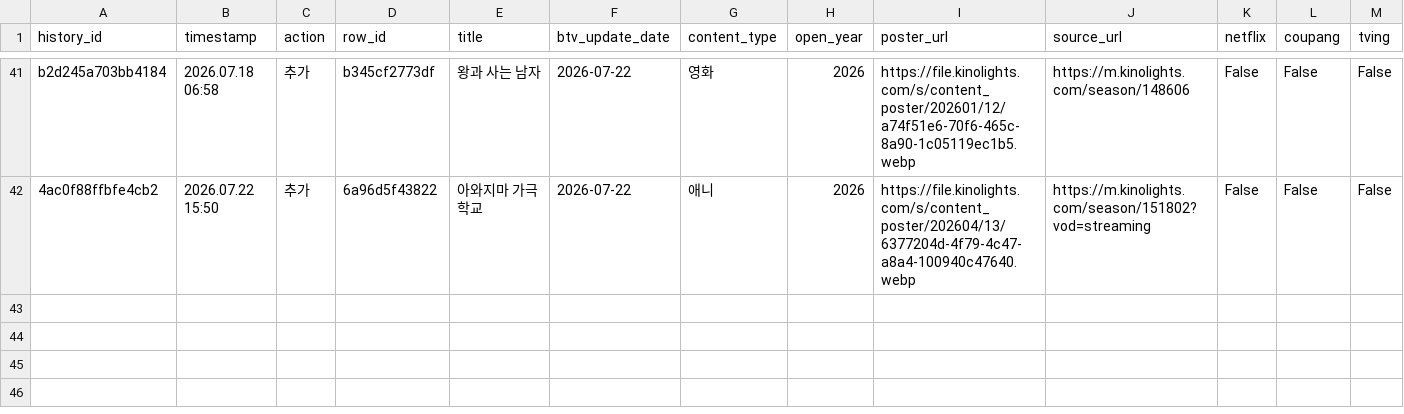
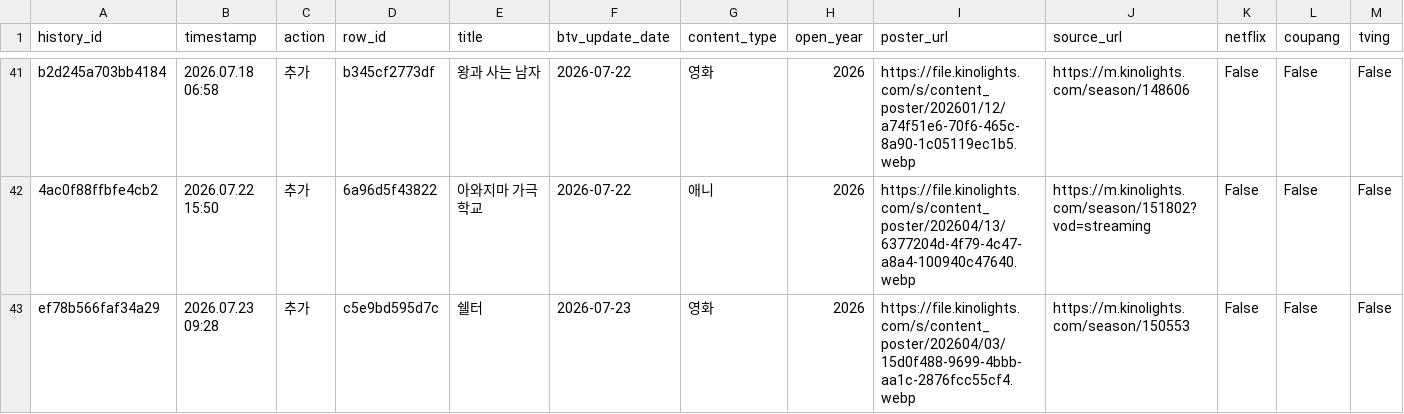
Before and after one commit to cig7624-art/btv-_max_ott_dashboard, a CSV file: btv_max_history.csv, drawn as a sheet; only a part is shown, gaps mark what is left out; rows hold the shown columns only; the diff names each change by its address in the sheet, - before the commit and + after, or states it on an @@ line.

Commit message:
History: Add B tv+ content: 쉘터

```diff
--- a/btv_max_history.csv
+++ b/btv_max_history.csv
+row 43: ef78b566faf34a29 | 2026.07.23 09:28 | 추가 | c5e9bd595d7c | 쉘터 | 2026-07-23 | 영화 | 2026 | https://file.kinolights.com/s/content_poster/202604/03/15d0f488-9699-4bbb-aa1c-2876fcc55cf4.webp | https://m.kinolights.com/season/150553 | False | False | False
```
